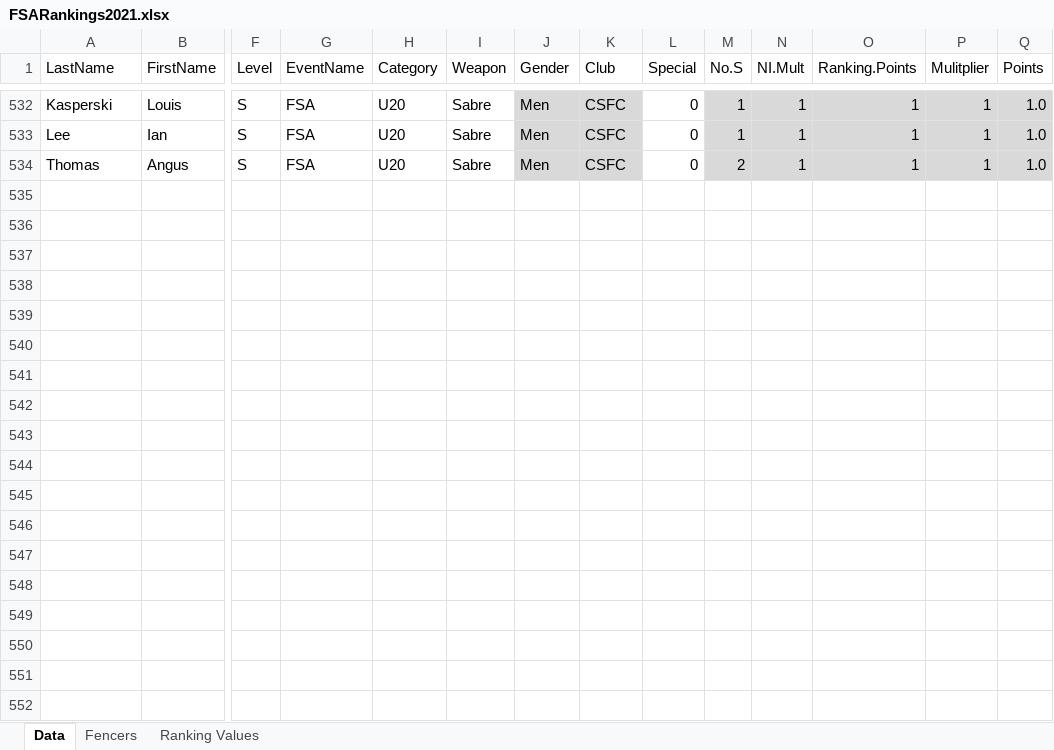
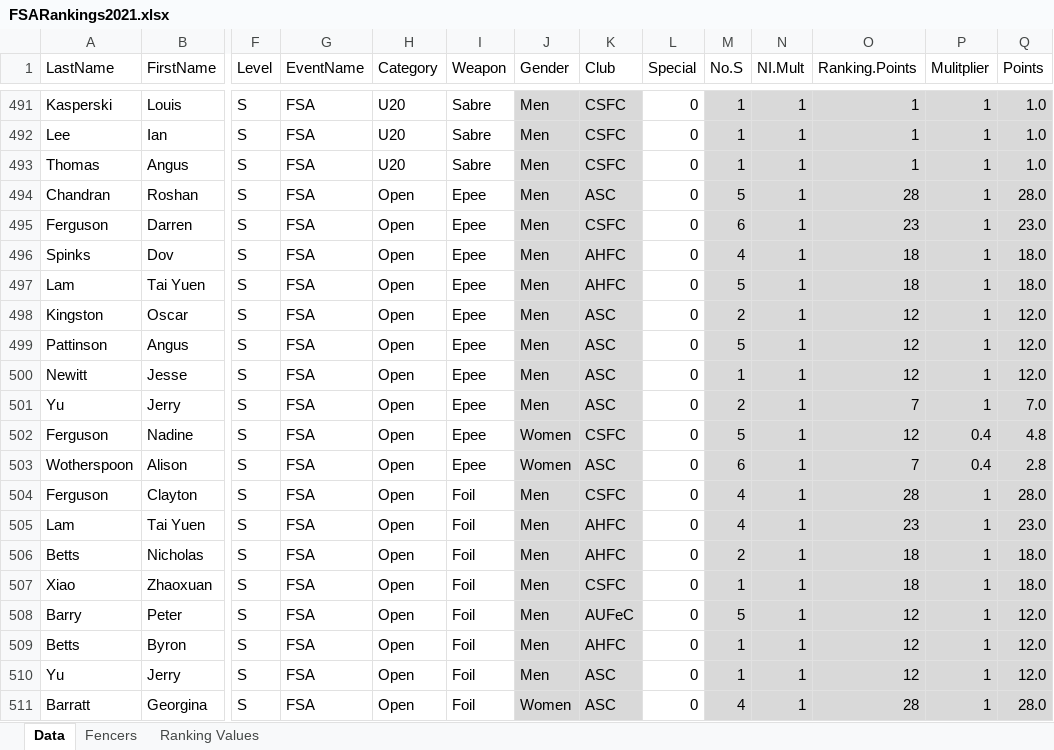
Before and after one commit to stuartmarshall87/FencingSAResults2, an Excel workbook: 2021/FSARankings2021.xlsx, sheet Data, drawn as a sheet; only a part is shown, gaps mark what is left out; values as stored, in another font and other column widths than the file's, no borders; table styles not drawn; addresses are those after the commit; rows hold the shown columns only; the diff covers the shown part only; the diff names each change by its address in the sheet, - before the commit and + after, or states it on an @@ line.

```diff
--- a/2021/FSARankings2021.xlsx (sheet Data)
+++ b/2021/FSARankings2021.xlsx (sheet Data)
-M493 (No.S): 2
+M493 (No.S): 1
+row 494: Chandran | Roshan | S | FSA | Open | Epee | Men | ASC | 0 | 5 | 1 | 28 | 1 | 28.0
+row 495: Ferguson | Darren | S | FSA | Open | Epee | Men | CSFC | 0 | 6 | 1 | 23 | 1 | 23.0
+row 496: Spinks | Dov | S | FSA | Open | Epee | Men | AHFC | 0 | 4 | 1 | 18 | 1 | 18.0
+row 497: Lam | Tai Yuen | S | FSA | Open | Epee | Men | AHFC | 0 | 5 | 1 | 18 | 1 | 18.0
+row 498: Kingston | Oscar | S | FSA | Open | Epee | Men | ASC | 0 | 2 | 1 | 12 | 1 | 12.0
+row 499: Pattinson | Angus | S | FSA | Open | Epee | Men | ASC | 0 | 5 | 1 | 12 | 1 | 12.0
+row 500: Newitt | Jesse | S | FSA | Open | Epee | Men | ASC | 0 | 1 | 1 | 12 | 1 | 12.0
+row 501: Yu | Jerry | S | FSA | Open | Epee | Men | ASC | 0 | 2 | 1 | 7 | 1 | 7.0
+row 502: Ferguson | Nadine | S | FSA | Open | Epee | Women | CSFC | 0 | 5 | 1 | 12 | 0.4 | 4.8
+row 503: Wotherspoon | Alison | S | FSA | Open | Epee | Women | ASC | 0 | 6 | 1 | 7 | 0.4 | 2.8
+row 504: Ferguson | Clayton | S | FSA | Open | Foil | Men | CSFC | 0 | 4 | 1 | 28 | 1 | 28.0
+row 505: Lam | Tai Yuen | S | FSA | Open | Foil | Men | AHFC | 0 | 4 | 1 | 23 | 1 | 23.0
+row 506: Betts | Nicholas | S | FSA | Open | Foil | Men | AHFC | 0 | 2 | 1 | 18 | 1 | 18.0
+row 507: Xiao | Zhaoxuan | S | FSA | Open | Foil | Men | CSFC | 0 | 1 | 1 | 18 | 1 | 18.0
+row 508: Barry | Peter | S | FSA | Open | Foil | Men | AUFeC | 0 | 5 | 1 | 12 | 1 | 12.0
+row 509: Betts | Byron | S | FSA | Open | Foil | Men | AHFC | 0 | 1 | 1 | 12 | 1 | 12.0
+row 510: Yu | Jerry | S | FSA | Open | Foil | Men | ASC | 0 | 1 | 1 | 12 | 1 | 12.0
+row 511: Barratt | Georgina | S | FSA | Open | Foil | Women | ASC | 0 | 4 | 1 | 28 | 1 | 28.0
```
Also changed, not shown: 11 added rows, 41 removed rows and 149 edited cells elsewhere in this sheet, formulas that keep their value, 11 other files.
